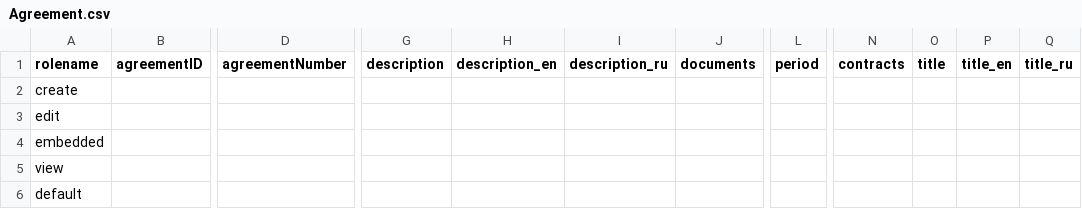
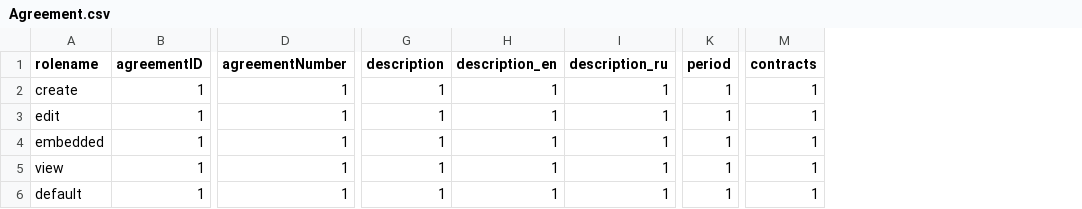
Before and after one commit to ProzorroUKR/openprocurement.api, a CSV file: openprocurement/tender/cfaselectionua/models/submodels/Agreement.csv, drawn as a sheet; only a part is shown, gaps mark what is left out; removed rows and columns are numbered as before the commit, all else as after; the diff covers the shown part only; the diff names each change by its address in the sheet, - before the commit and + after, or states it on an @@ line.

```diff
--- a/openprocurement/tender/cfaselectionua/models/submodels/Agreement.csv
+++ b/openprocurement/tender/cfaselectionua/models/submodels/Agreement.csv
-column J (documents), empty
-column L (period), empty
+column K (period), rows 2-6: all 1
-column N (contracts), empty
-column O (title), empty
-column P (title_en), empty
-column Q (title_ru), empty
+column M (contracts), rows 2-6: all 1
-B2:B6 (agreementID): (empty)
+B2:B6 (agreementID): 1
-D2:D6 (agreementNumber): (empty)
+D2:D6 (agreementNumber): 1
-G2:G6 (description): (empty)
+G2:G6 (description): 1
-H2:H6 (description_en): (empty)
+H2:H6 (description_en): 1
-I2:I6 (description_ru): (empty)
+I2:I6 (description_ru): 1
```
Also changed, not shown: 4 added columns, 1 removed column and 19 edited cells elsewhere in this file, openprocurement/tender/cfaselectionua/models/Tender.csv, openprocurement/tender/cfaselectionua/models/submodels/AgreementContract.csv, 7 other files.
